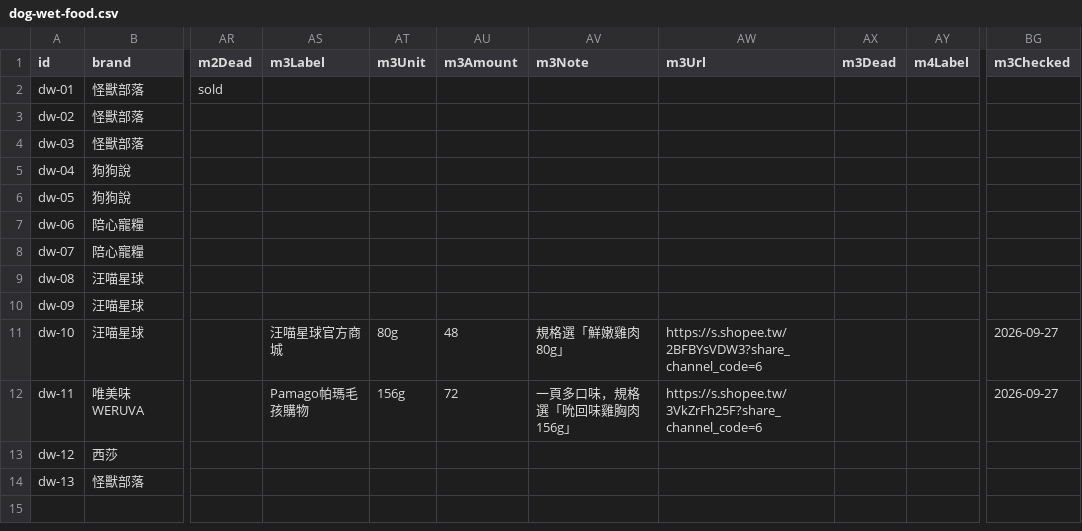
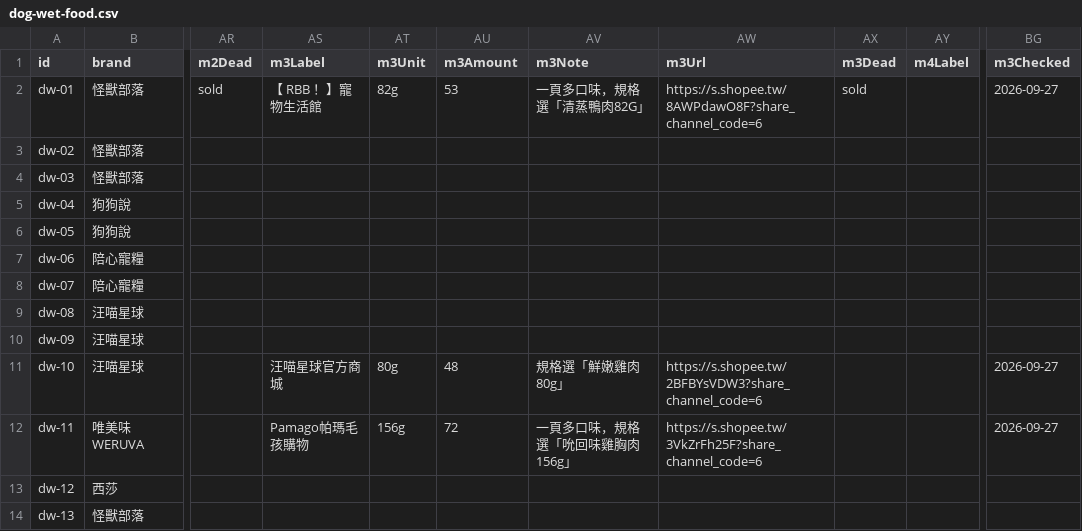
Before and after one commit to Tim-xuan-you/zone27-web, a CSV file: data/dog-wet-food.csv, drawn as a sheet; only a part is shown, gaps mark what is left out; the diff names each change by its address in the sheet, - before the commit and + after, or states it on an @@ line.

```diff
--- a/data/dog-wet-food.csv
+++ b/data/dog-wet-food.csv
-AS2 (m3Label): (empty)
+AS2 (m3Label): 【 RBB ！】寵物生活館
-AT2 (m3Unit): (empty)
+AT2 (m3Unit): 82g
-AU2 (m3Amount): (empty)
+AU2 (m3Amount): 53
-AV2 (m3Note): (empty)
+AV2 (m3Note): 一頁多口味，規格選「清蒸鴨肉82G」
-AW2 (m3Url): (empty)
+AW2 (m3Url): https://s.shopee.tw/8AWPdawO8F?share_channel_code=6
-AX2 (m3Dead): (empty)
+AX2 (m3Dead): sold
-BG2 (m3Checked): (empty)
+BG2 (m3Checked): 2026-09-27
```
Also changed, not shown: 9 other files.
